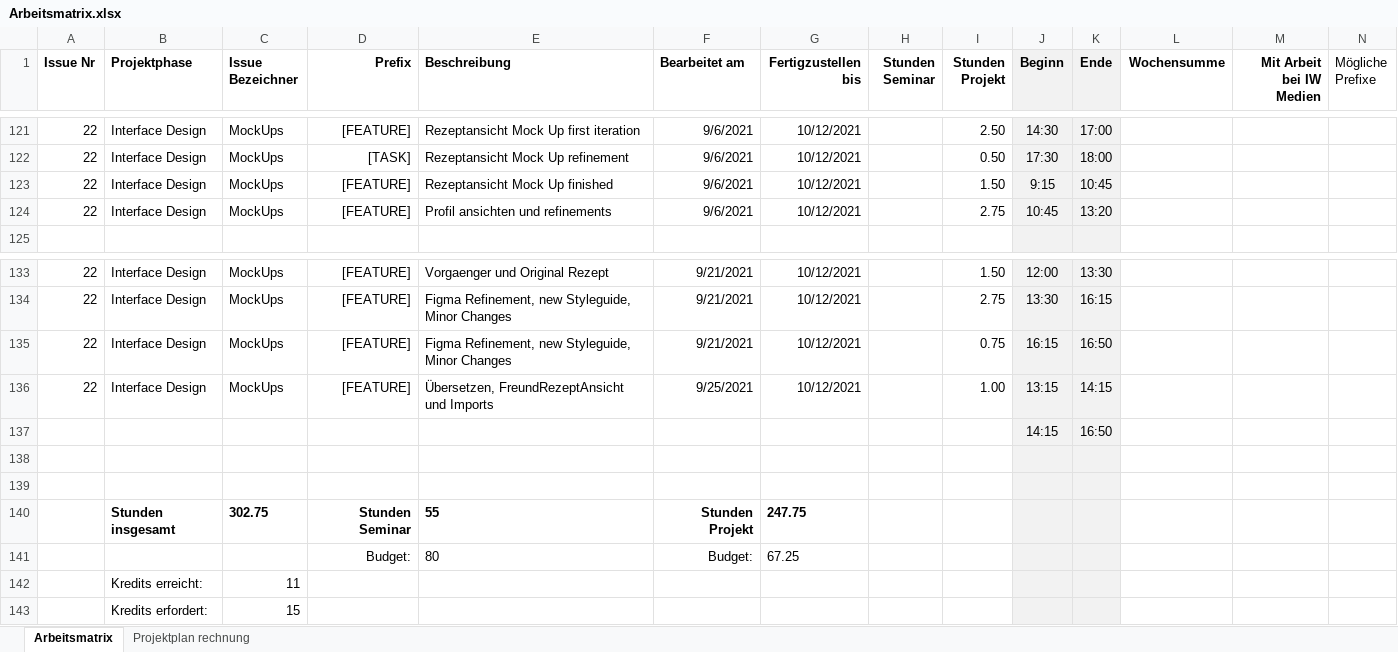
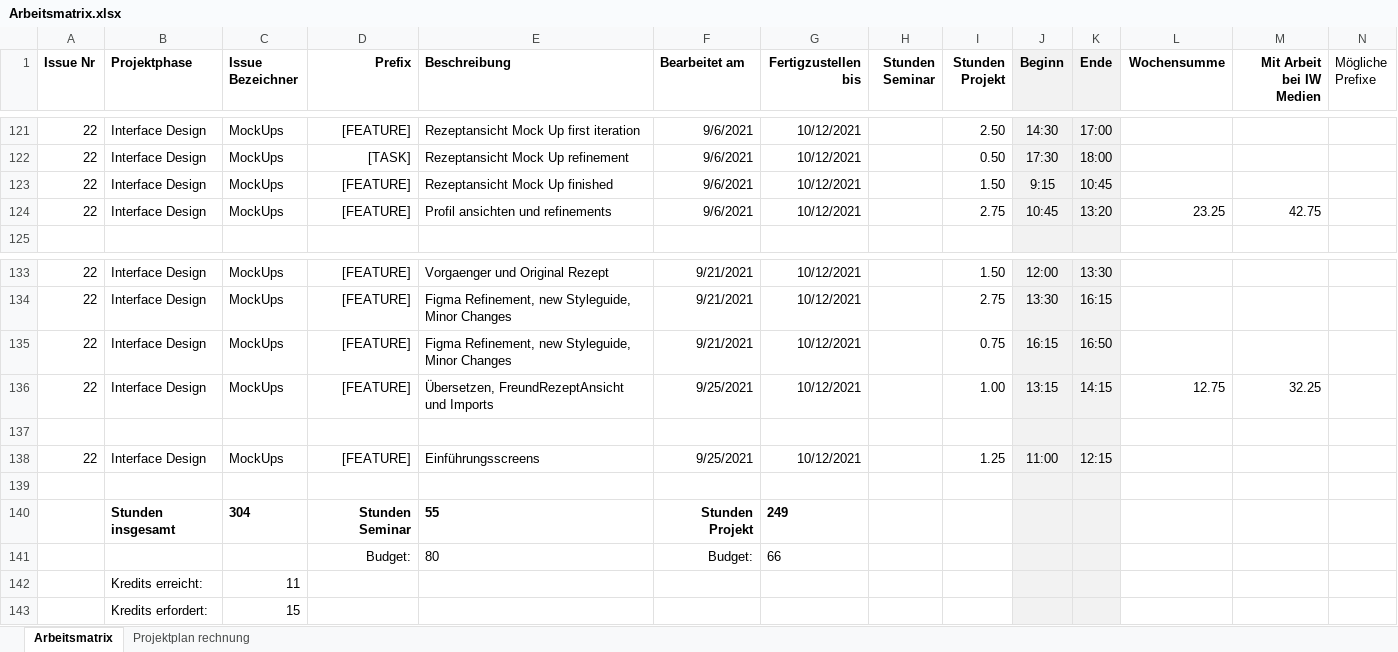
Before and after one commit to Inf166/design-concept-sharing-recipes, an Excel workbook: Artefakte/Zeiterfassung/Arbeitsmatrix.xlsx, sheet Arbeitsmatrix, drawn as a sheet; only a part is shown, gaps mark what is left out; values as stored, in another font and other column widths than the file's, no borders; removed rows and columns are numbered as before the commit, all else as after; rows hold the shown columns only; the diff names each change by its address in the sheet, - before the commit and + after, or states it on an @@ line.

```diff
--- a/Artefakte/Zeiterfassung/Arbeitsmatrix.xlsx (sheet Arbeitsmatrix)
+++ b/Artefakte/Zeiterfassung/Arbeitsmatrix.xlsx (sheet Arbeitsmatrix)
-L124 (Wochensumme): (empty)
+L124 (Wochensumme): 23.25
-M124 (Mit Arbeit bei IW Medien): (empty)
+M124 (Mit Arbeit bei IW Medien): 42.75
-L136 (Wochensumme): (empty)
+L136 (Wochensumme): 12.75
-M136 (Mit Arbeit bei IW Medien): (empty)
+M136 (Mit Arbeit bei IW Medien): 32.25
-row 137:  |  |  |  |  |  |  |  |  | 14:15 | 16:50
+row 138: 22 | Interface Design | MockUps | [FEATURE] | Einführungsscreens | 9/25/2021 | 10/12/2021 |  | 1.25 | 11:00 | 12:15
-C140 (Issue Bezeichner): 302.75
+C140 (Issue Bezeichner): 304
-G140 (Fertigzustellen bis): 247.75
+G140 (Fertigzustellen bis): 249
-G141 (Fertigzustellen bis): 67.25
+G141 (Fertigzustellen bis): 66
```
Also changed, not shown: 19 other files.
